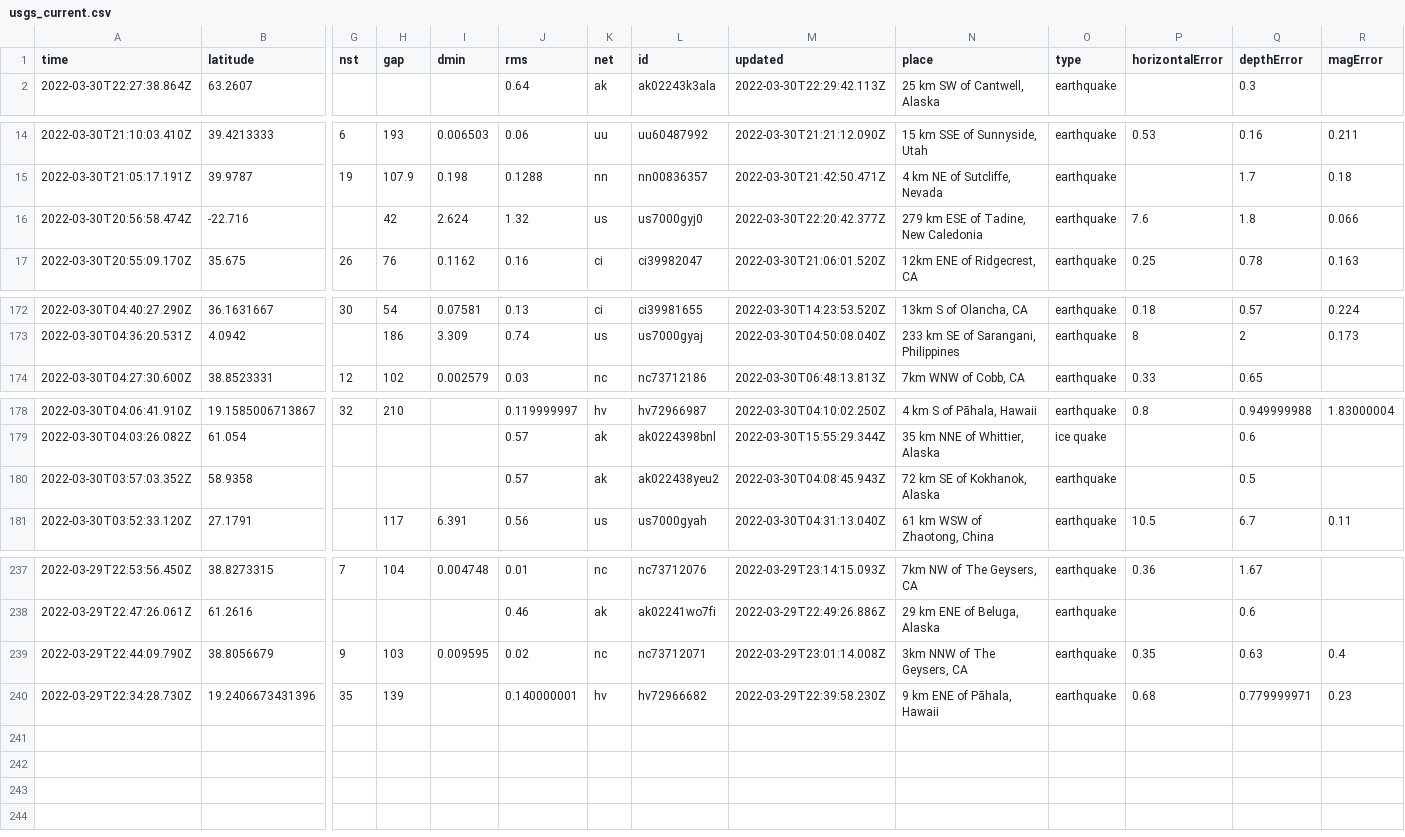
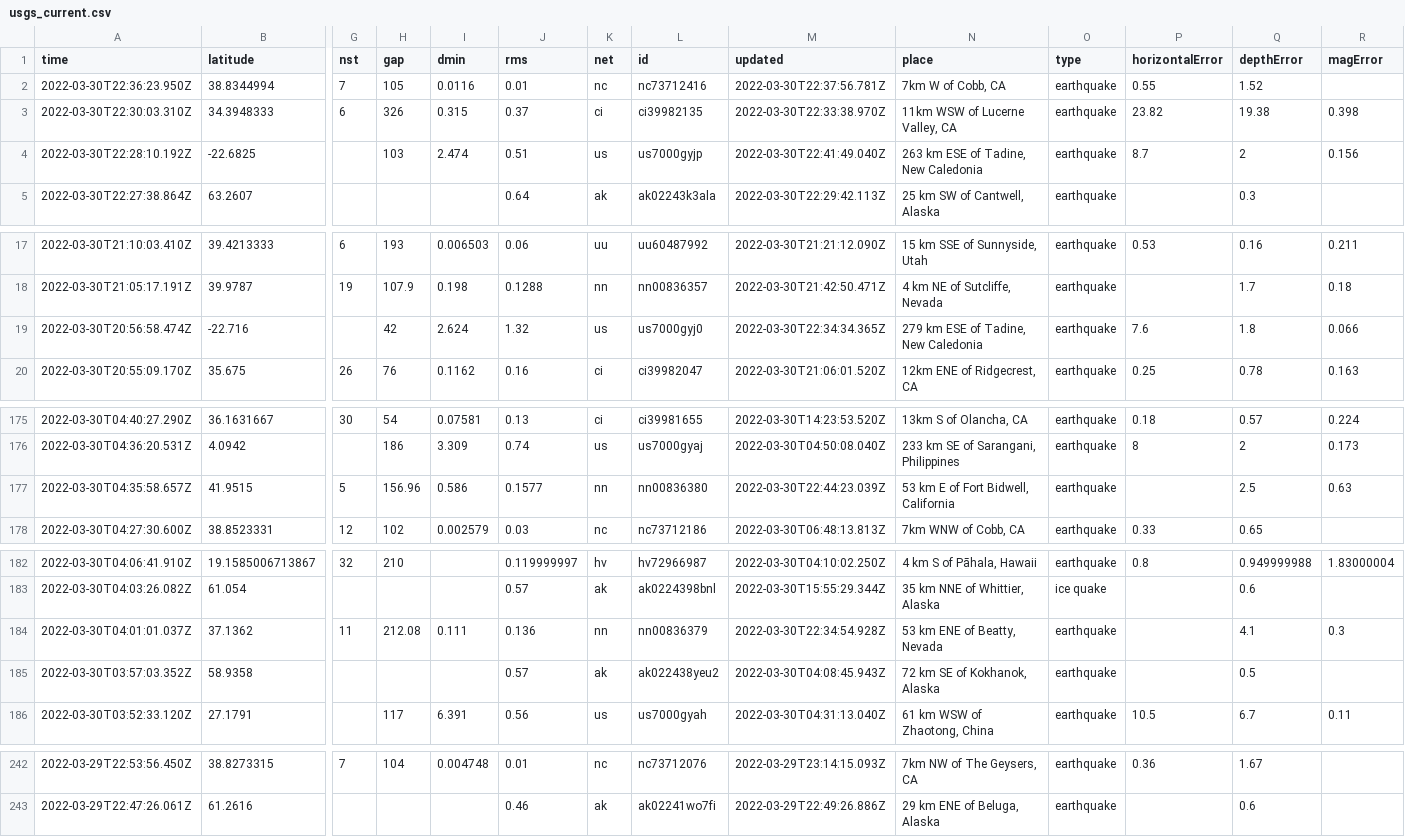
Before and after one commit to jemory/nicar22-github-actions-test, a CSV file: usgs_current.csv, drawn as a sheet; only a part is shown, gaps mark what is left out; removed rows and columns are numbered as before the commit, all else as after; rows hold the shown columns only; the diff names each change by its address in the sheet, - before the commit and + after, or states it on an @@ line.

```diff
--- a/usgs_current.csv
+++ b/usgs_current.csv
+row 2: 2022-03-30T22:36:23.950Z | 38.8344994 | 7 | 105 | 0.0116 | 0.01 | nc | nc73712416 | 2022-03-30T22:37:56.781Z | 7km W of Cobb, CA | earthquake | 0.55 | 1.52
+row 3: 2022-03-30T22:30:03.310Z | 34.3948333 | 6 | 326 | 0.315 | 0.37 | ci | ci39982135 | 2022-03-30T22:33:38.970Z | 11km WSW of Lucerne Valley, CA | earthquake | 23.82 | 19.38 | 0.398
+row 4: 2022-03-30T22:28:10.192Z | -22.6825 |  | 103 | 2.474 | 0.51 | us | us7000gyjp | 2022-03-30T22:41:49.040Z | 263 km ESE of Tadine, New Caledonia | earthquake | 8.7 | 2 | 0.156
-M19 (updated): 2022-03-30T22:20:42.377Z
+M19 (updated): 2022-03-30T22:34:34.365Z
+row 177: 2022-03-30T04:35:58.657Z | 41.9515 | 5 | 156.96 | 0.586 | 0.1577 | nn | nn00836380 | 2022-03-30T22:44:23.039Z | 53 km E of Fort Bidwell, California | earthquake |  | 2.5 | 0.63
+row 184: 2022-03-30T04:01:01.037Z | 37.1362 | 11 | 212.08 | 0.111 | 0.136 | nn | nn00836379 | 2022-03-30T22:34:54.928Z | 53 km ENE of Beatty, Nevada | earthquake |  | 4.1 | 0.3
-row 239: 2022-03-29T22:44:09.790Z | 38.8056679 | 9 | 103 | 0.009595 | 0.02 | nc | nc73712071 | 2022-03-29T23:01:14.008Z | 3km NNW of The Geysers, CA | earthquake | 0.35 | 0.63 | 0.4
-row 240: 2022-03-29T22:34:28.730Z | 19.2406673431396 | 35 | 139 |  | 0.140000001 | hv | hv72966682 | 2022-03-29T22:39:58.230Z | 9 km ENE of Pāhala, Hawaii | earthquake | 0.68 | 0.779999971 | 0.23
```
Also changed, not shown: 1 other file.
